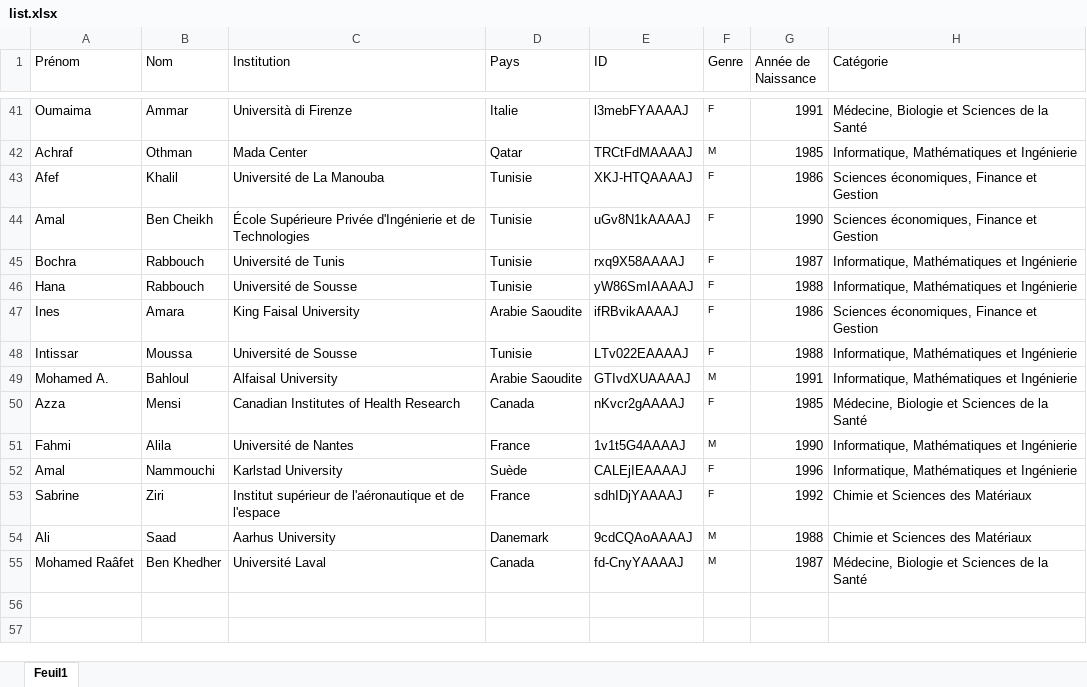
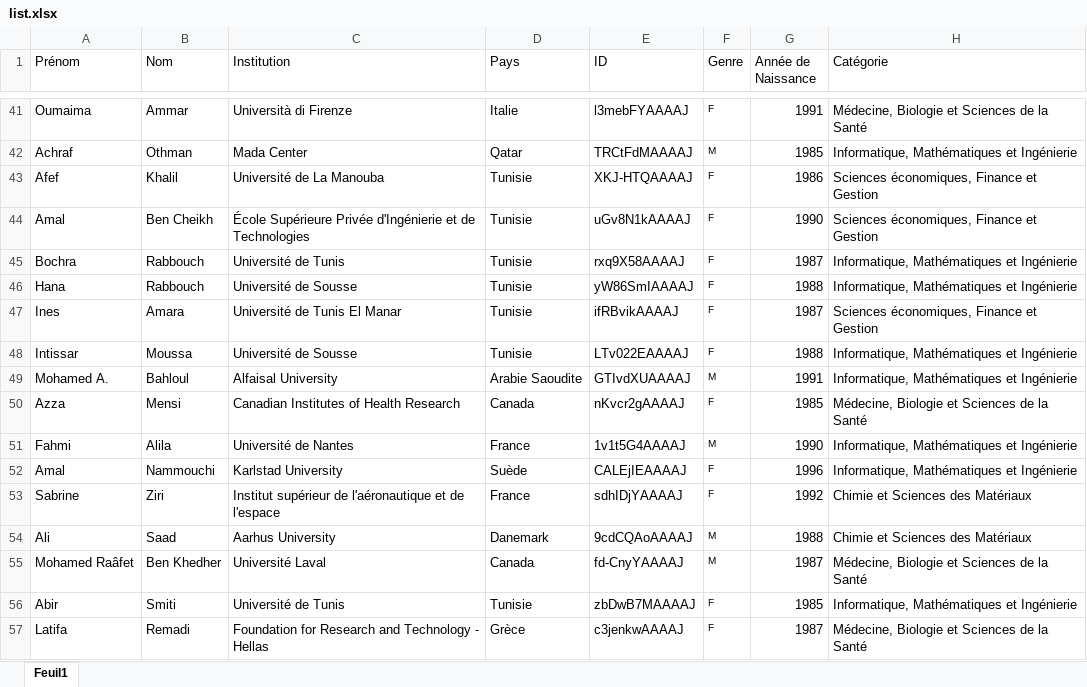
Before and after one commit to csisc/YoungSci, an Excel workbook: list.xlsx, sheet Feuil1, drawn as a sheet; only a part is shown, gaps mark what is left out; values as stored, in another font and other column widths than the file's, no borders; the diff names each change by its address in the sheet, - before the commit and + after, or states it on an @@ line.

Commit message:
Add files via upload

```diff
--- a/list.xlsx (sheet Feuil1)
+++ b/list.xlsx (sheet Feuil1)
-C47 (Institution): King Faisal University
+C47 (Institution): Université de Tunis El Manar
-D47 (Pays): Arabie Saoudite
+D47 (Pays): Tunisie
-G47 (Année de Naissance): 1986
+G47 (Année de Naissance): 1987
+row 56: Abir | Smiti | Université de Tunis | Tunisie | zbDwB7MAAAAJ | F | 1985 | Informatique, Mathématiques et Ingénierie
+row 57: Latifa | Remadi | Foundation for Research and Technology - Hellas | Grèce | c3jenkwAAAAJ | F | 1987 | Médecine, Biologie et Sciences de la Santé
```
